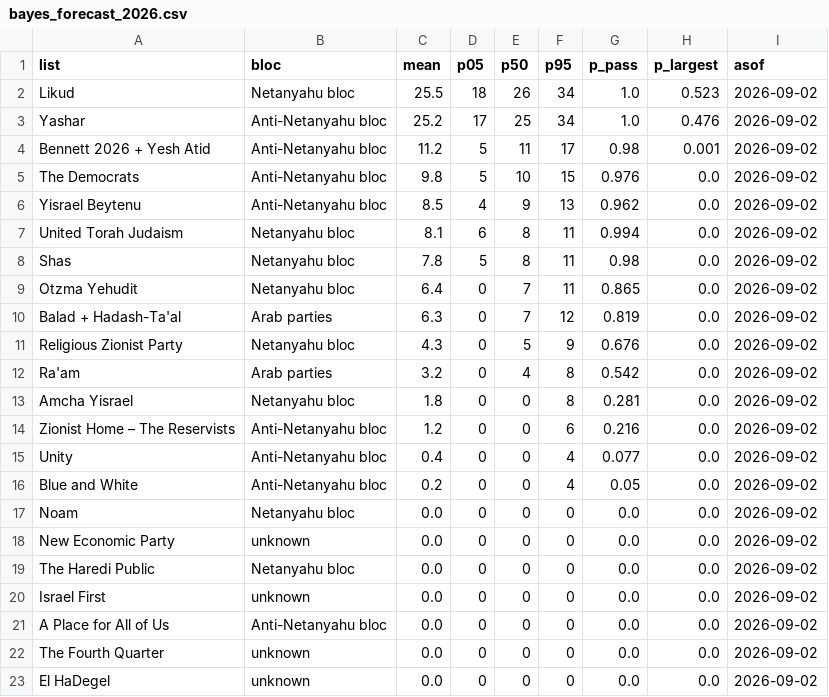
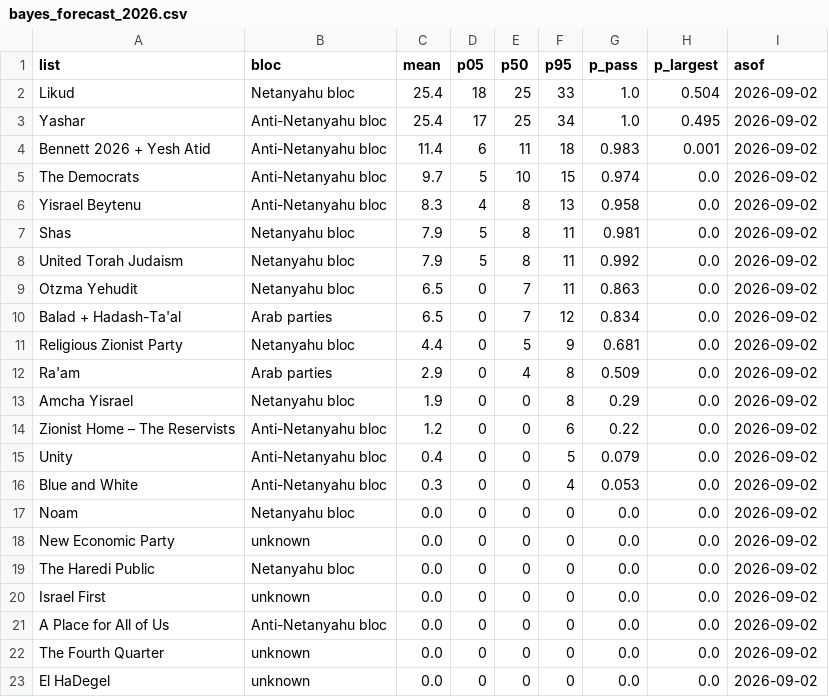
Before and after one commit to idoherling/2026_Election_Model, a CSV file: data/processed/bayes_forecast_2026.csv, drawn as a sheet.

```diff
--- a/data/processed/bayes_forecast_2026.csv
+++ b/data/processed/bayes_forecast_2026.csv
@@ -1,17 +1,17 @@
 list,bloc,mean,p05,p50,p95,p_pass,p_largest,asof
-Likud,Netanyahu bloc,25.5,18,26,34,1.0,0.523,2026-09-02
-Yashar,Anti-Netanyahu bloc,25.2,17,25,34,1.0,0.476,2026-09-02
-Bennett 2026 + Yesh Atid,Anti-Netanyahu bloc,11.2,5,11,17,0.98,0.001,2026-09-02
-The Democrats,Anti-Netanyahu bloc,9.8,5,10,15,0.976,0.0,2026-09-02
-Yisrael Beytenu,Anti-Netanyahu bloc,8.5,4,9,13,0.962,0.0,2026-09-02
-United Torah Judaism,Netanyahu bloc,8.1,6,8,11,0.994,0.0,2026-09-02
-Shas,Netanyahu bloc,7.8,5,8,11,0.98,0.0,2026-09-02
-Otzma Yehudit,Netanyahu bloc,6.4,0,7,11,0.865,0.0,2026-09-02
-Balad + Hadash-Ta'al,Arab parties,6.3,0,7,12,0.819,0.0,2026-09-02
-Religious Zionist Party,Netanyahu bloc,4.3,0,5,9,0.676,0.0,2026-09-02
-Ra'am,Arab parties,3.2,0,4,8,0.542,0.0,2026-09-02
-Amcha Yisrael,Netanyahu bloc,1.8,0,0,8,0.281,0.0,2026-09-02
-Zionist Home – The Reservists,Anti-Netanyahu bloc,1.2,0,0,6,0.216,0.0,2026-09-02
-Unity,Anti-Netanyahu bloc,0.4,0,0,4,0.077,0.0,2026-09-02
-Blue and White,Anti-Netanyahu bloc,0.2,0,0,4,0.05,0.0,2026-09-02
+Likud,Netanyahu bloc,25.4,18,25,33,1.0,0.504,2026-09-02
+Yashar,Anti-Netanyahu bloc,25.4,17,25,34,1.0,0.495,2026-09-02
+Bennett 2026 + Yesh Atid,Anti-Netanyahu bloc,11.4,6,11,18,0.983,0.001,2026-09-02
+The Democrats,Anti-Netanyahu bloc,9.7,5,10,15,0.974,0.0,2026-09-02
+Yisrael Beytenu,Anti-Netanyahu bloc,8.3,4,8,13,0.958,0.0,2026-09-02
+Shas,Netanyahu bloc,7.9,5,8,11,0.981,0.0,2026-09-02
+United Torah Judaism,Netanyahu bloc,7.9,5,8,11,0.992,0.0,2026-09-02
+Otzma Yehudit,Netanyahu bloc,6.5,0,7,11,0.863,0.0,2026-09-02
+Balad + Hadash-Ta'al,Arab parties,6.5,0,7,12,0.834,0.0,2026-09-02
+Religious Zionist Party,Netanyahu bloc,4.4,0,5,9,0.681,0.0,2026-09-02
+Ra'am,Arab parties,2.9,0,4,8,0.509,0.0,2026-09-02
+Amcha Yisrael,Netanyahu bloc,1.9,0,0,8,0.29,0.0,2026-09-02
+Zionist Home – The Reservists,Anti-Netanyahu bloc,1.2,0,0,6,0.22,0.0,2026-09-02
+Unity,Anti-Netanyahu bloc,0.4,0,0,5,0.079,0.0,2026-09-02
+Blue and White,Anti-Netanyahu bloc,0.3,0,0,4,0.053,0.0,2026-09-02
 Noam,Netanyahu bloc,0.0,0,0,0,0.0,0.0,2026-09-02
```
Also changed, not shown: data/processed/bayes_forecast_mixture.csv, data/processed/government_formation.csv, 20 other files.
